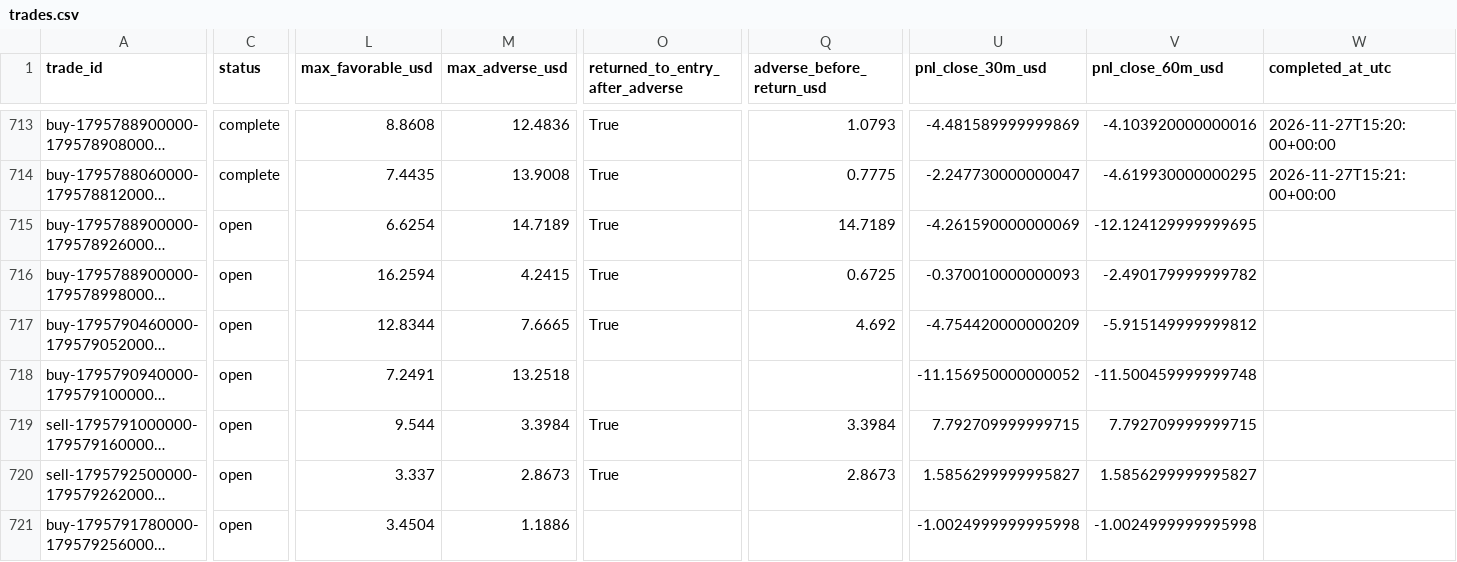
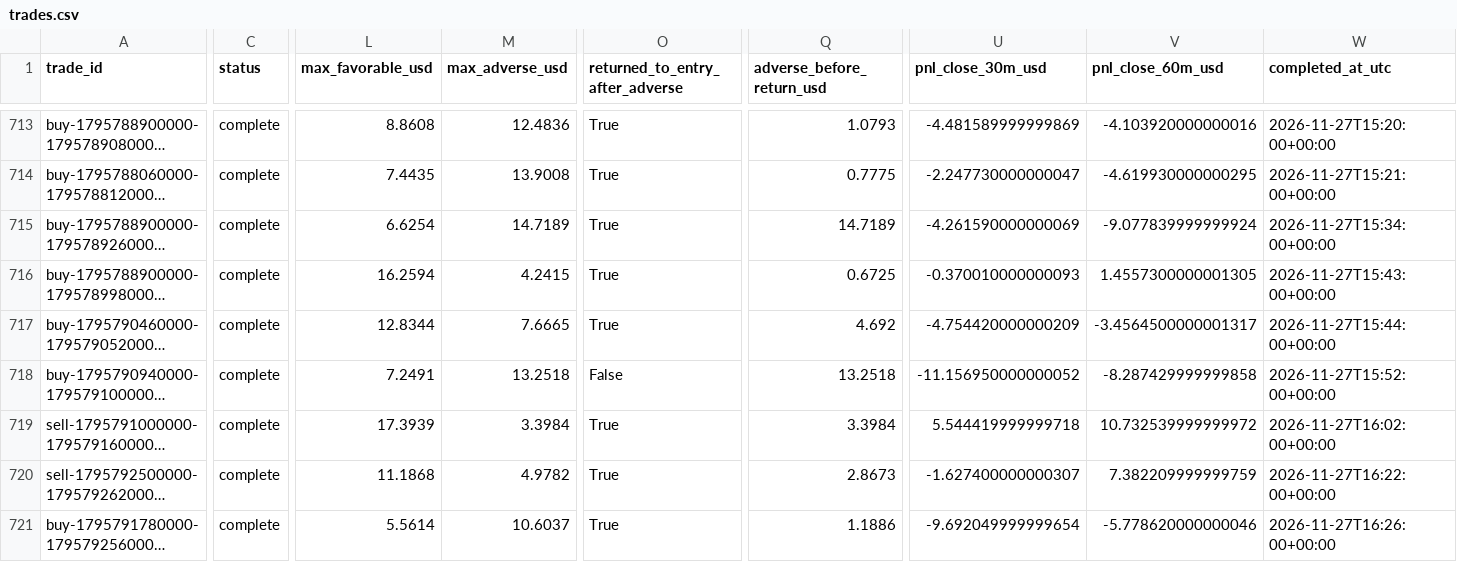
Before and after one commit to salehrbo1-cell/Alert-bot, a CSV file: research/sonic_paper/trades.csv, drawn as a sheet; only a part is shown, gaps mark what is left out; long unchanged cells end in …; the diff covers the shown part only; the diff names each change by its address in the sheet, - before the commit and + after, or states it on an @@ line.

Commit message:
Update Samo paper-monitor observations

```diff
--- a/research/sonic_paper/trades.csv
+++ b/research/sonic_paper/trades.csv
-C715:C721 (status): open
+C715:C721 (status): complete
-V715 (pnl_close_60m_usd): -12.124129999999695
+V715 (pnl_close_60m_usd): -9.077839999999924
-W715 (completed_at_utc): (empty)
+W715 (completed_at_utc): 2026-11-27T15:34:00+00:00
-V716 (pnl_close_60m_usd): -2.490179999999782
+V716 (pnl_close_60m_usd): 1.4557300000001305
-W716 (completed_at_utc): (empty)
+W716 (completed_at_utc): 2026-11-27T15:43:00+00:00
-V717 (pnl_close_60m_usd): -5.915149999999812
+V717 (pnl_close_60m_usd): -3.4564500000001317
-W717 (completed_at_utc): (empty)
+W717 (completed_at_utc): 2026-11-27T15:44:00+00:00
-O718 (returned_to_entry_after_adverse): (empty)
+O718 (returned_to_entry_after_adverse): False
-Q718 (adverse_before_return_usd): (empty)
+Q718 (adverse_before_return_usd): 13.2518
-V718 (pnl_close_60m_usd): -11.500459999999748
+V718 (pnl_close_60m_usd): -8.287429999999858
-W718 (completed_at_utc): (empty)
+W718 (completed_at_utc): 2026-11-27T15:52:00+00:00
-L719 (max_favorable_usd): 9.544
+L719 (max_favorable_usd): 17.3939
-U719 (pnl_close_30m_usd): 7.792709999999715
+U719 (pnl_close_30m_usd): 5.544419999999718
-V719 (pnl_close_60m_usd): 7.792709999999715
+V719 (pnl_close_60m_usd): 10.732539999999972
-W719 (completed_at_utc): (empty)
+W719 (completed_at_utc): 2026-11-27T16:02:00+00:00
-L720 (max_favorable_usd): 3.337
+L720 (max_favorable_usd): 11.1868
-M720 (max_adverse_usd): 2.8673
+M720 (max_adverse_usd): 4.9782
-U720 (pnl_close_30m_usd): 1.5856299999995827
+U720 (pnl_close_30m_usd): -1.627400000000307
-V720 (pnl_close_60m_usd): 1.5856299999995827
+V720 (pnl_close_60m_usd): 7.382209999999759
-W720 (completed_at_utc): (empty)
+W720 (completed_at_utc): 2026-11-27T16:22:00+00:00
-L721 (max_favorable_usd): 3.4504
+L721 (max_favorable_usd): 5.5614
-M721 (max_adverse_usd): 1.1886
+M721 (max_adverse_usd): 10.6037
-O721 (returned_to_entry_after_adverse): (empty)
+O721 (returned_to_entry_after_adverse): True
-Q721 (adverse_before_return_usd): (empty)
+Q721 (adverse_before_return_usd): 1.1886
-U721 (pnl_close_30m_usd): -1.0024999999995998
+U721 (pnl_close_30m_usd): -9.692049999999654
-V721 (pnl_close_60m_usd): -1.0024999999995998
+V721 (pnl_close_60m_usd): -5.778620000000046
-W721 (completed_at_utc): (empty)
+W721 (completed_at_utc): 2026-11-27T16:26:00+00:00
```
Also changed, not shown: 2 added rows and 17 edited cells elsewhere in this file, research/sonic_paper/exit_rule_m5_structure.csv, research/sonic_paper/exit_rule_step_resistance.csv, 4 other files.
